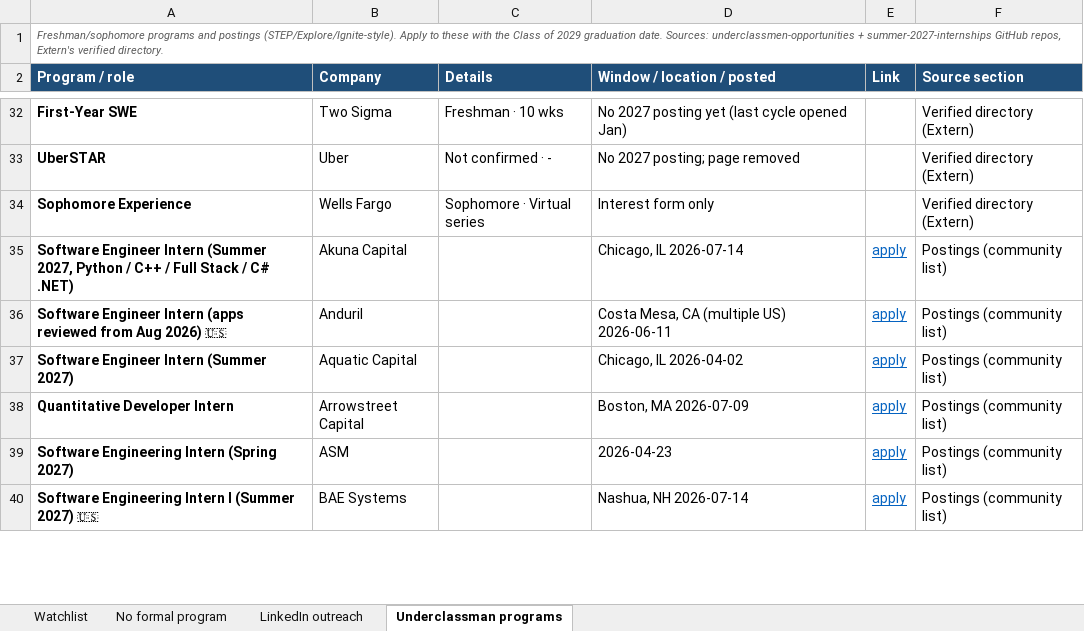
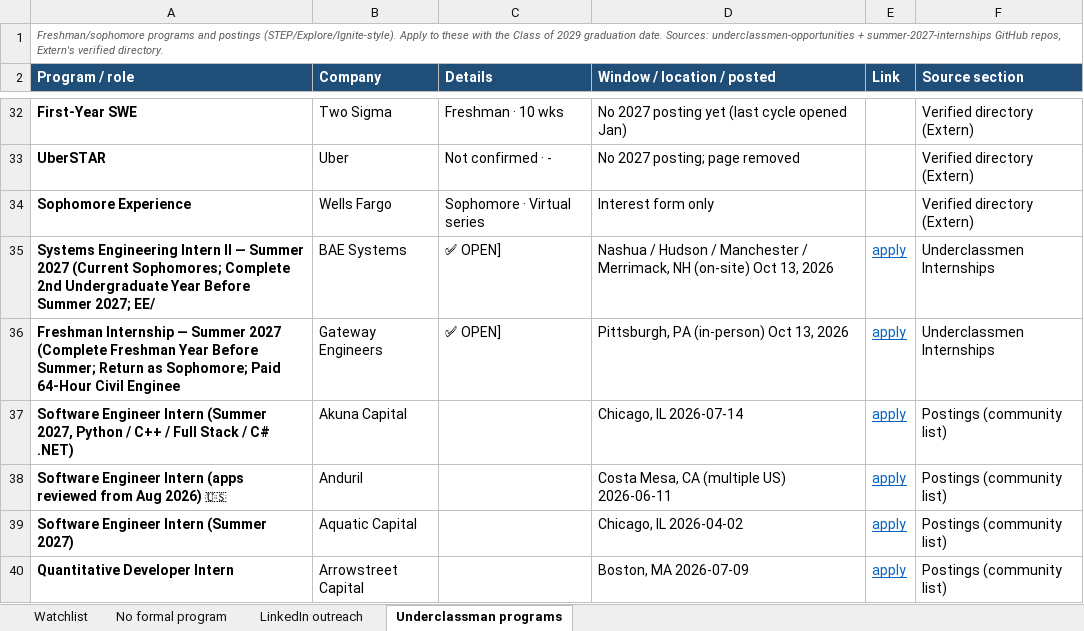
Before and after one commit to pranavrevuri/intern-watch, an Excel workbook: InternWatch.xlsx, sheet Underclassman programs, drawn as a sheet; only a part is shown, gaps mark what is left out; the shorter side is filled out with more unchanged rows; values as stored, in another font and other column widths than the file's, no borders; the diff covers the shown part only; the diff names each change by its address in the sheet, - before the commit and + after, or states it on an @@ line.

```diff
--- a/InternWatch.xlsx (sheet Underclassman programs)
+++ b/InternWatch.xlsx (sheet Underclassman programs)
+row 35: Systems Engineering Intern II — Summer 2027 (Current Sophomores; Complete 2nd Undergraduate Year Before Summer 2027; EE/ | BAE Systems | ✅ OPEN] | Nashua / Hudson / Manchester / Merrimack, NH (on-site) Oct 13, 2026 | apply | Underclassmen Internships
+row 36: Freshman Internship — Summer 2027 (Complete Freshman Year Before Summer; Return as Sophomore; Paid 64-Hour Civil Enginee | Gateway Engineers | ✅ OPEN] | Pittsburgh, PA (in-person) Oct 13, 2026 | apply | Underclassmen Internships
```
Also changed, not shown: 38 added rows, 8 removed rows and 49 edited cells elsewhere in this sheet, sheet Watchlist, 1 other file.
